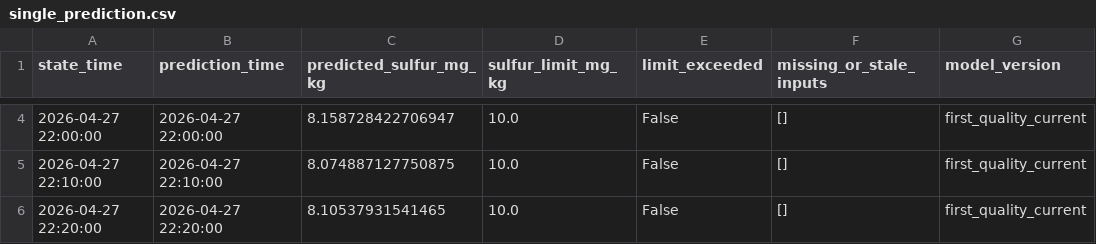
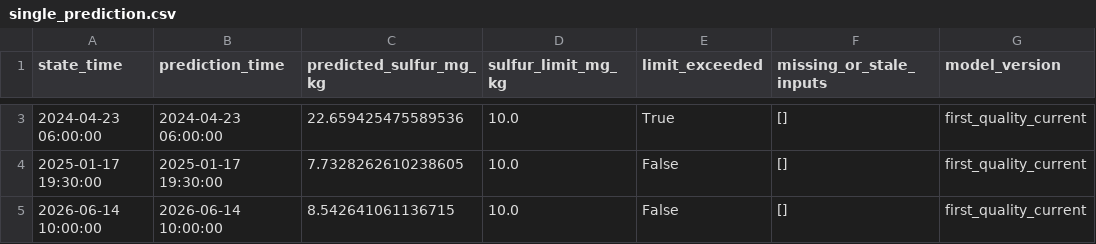
Before and after one commit to CAMblE-CAMblE/Neftekod, a CSV file: examples/quality_agent/first_quality_current/single_prediction.csv, drawn as a sheet; only a part is shown, gaps mark what is left out; addresses are those after the commit; the diff covers the shown part only; the diff names each change by its address in the sheet, - before the commit and + after, or states it on an @@ line.

```diff
--- a/examples/quality_agent/first_quality_current/single_prediction.csv
+++ b/examples/quality_agent/first_quality_current/single_prediction.csv
-A3 (state_time): 2026-04-27 22:00:00
+A3 (state_time): 2024-04-23 06:00:00
-B3 (prediction_time): 2026-04-27 22:00:00
+B3 (prediction_time): 2024-04-23 06:00:00
-C3 (predicted_sulfur_mg_kg): 8.158728422706947
+C3 (predicted_sulfur_mg_kg): 22.659425475589536
-E3 (limit_exceeded): False
+E3 (limit_exceeded): True
-A4 (state_time): 2026-04-27 22:10:00
+A4 (state_time): 2025-01-17 19:30:00
-B4 (prediction_time): 2026-04-27 22:10:00
+B4 (prediction_time): 2025-01-17 19:30:00
-C4 (predicted_sulfur_mg_kg): 8.074887127750875
+C4 (predicted_sulfur_mg_kg): 7.7328262610238605
-A5 (state_time): 2026-04-27 22:20:00
+A5 (state_time): 2026-06-14 10:00:00
-B5 (prediction_time): 2026-04-27 22:20:00
+B5 (prediction_time): 2026-06-14 10:00:00
-C5 (predicted_sulfur_mg_kg): 8.10537931541465
+C5 (predicted_sulfur_mg_kg): 8.542641061136715
```
Also changed, not shown: 1 removed row and 3 edited cells elsewhere in this file, examples/quality_agent/first_quality_current/sample_states.csv, 18 other files.
